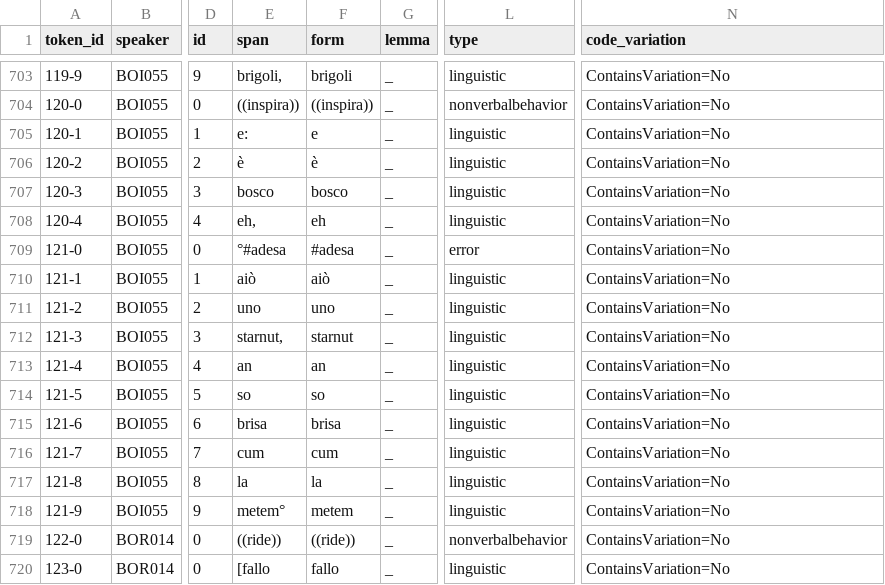
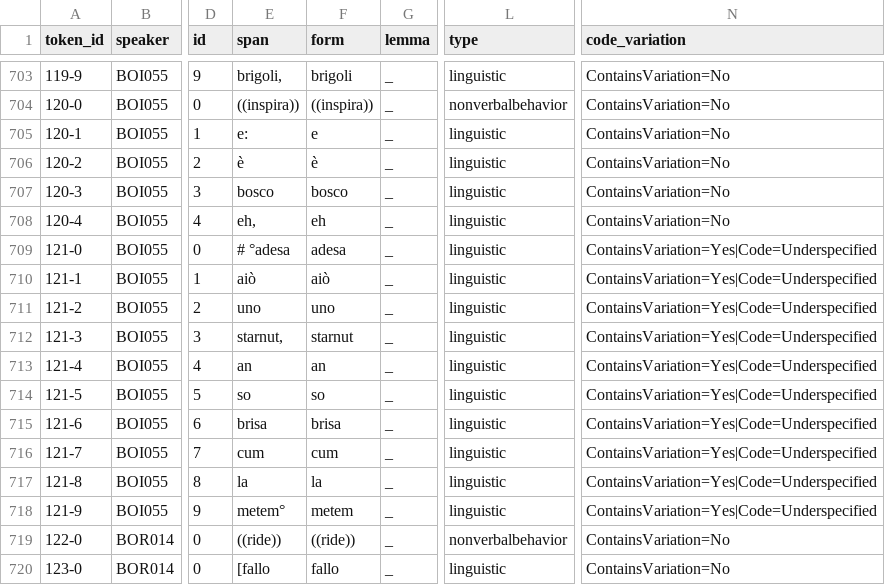
Before and after one commit to KIParla/ParlaBO, a TSV file: tsv/PBC022.vert.tsv, drawn as a sheet; only a part is shown, gaps mark what is left out; the diff names each change by its address in the sheet, - before the commit and + after, or states it on an @@ line.

```diff
--- a/tsv/PBC022.vert.tsv
+++ b/tsv/PBC022.vert.tsv
-E709 (span): °#adesa
+E709 (span): # °adesa
-F709 (form): #adesa
+F709 (form): adesa
-L709 (type): error
+L709 (type): linguistic
-N709:N718 (code_variation): ContainsVariation=No
+N709:N718 (code_variation): ContainsVariation=Yes|Code=Underspecified
```
Also changed, not shown: tsv/PBA011.vert.tsv, tsv/PBB024.vert.tsv, 37 other files.
